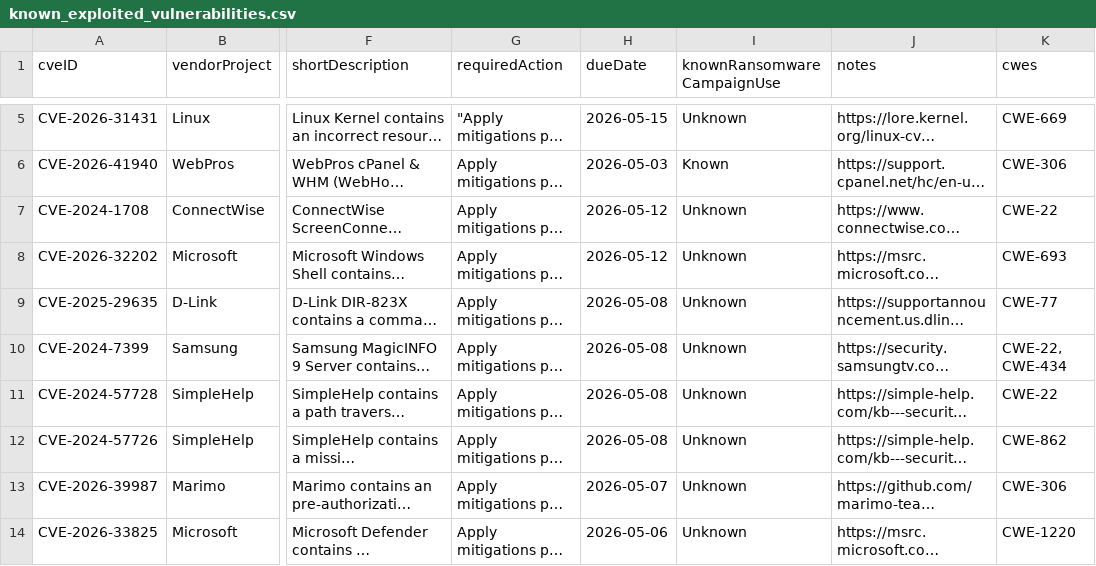
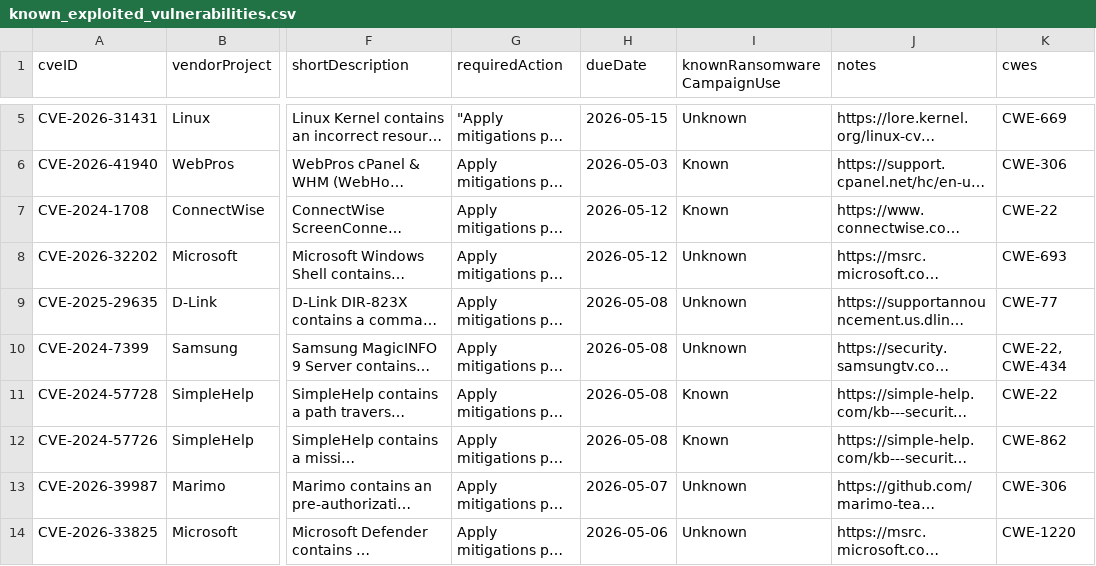
Before and after one commit to cisagov/kev-data, a CSV file: known_exploited_vulnerabilities.csv, drawn as a sheet; only a part is shown, gaps mark what is left out; long unchanged cells end in …; the diff names each change by its address in the sheet, - before the commit and + after, or states it on an @@ line.

```diff
--- a/known_exploited_vulnerabilities.csv
+++ b/known_exploited_vulnerabilities.csv
-I7 (knownRansomwareCampaignUse): Unknown
+I7 (knownRansomwareCampaignUse): Known
-I11:I12 (knownRansomwareCampaignUse): Unknown
+I11:I12 (knownRansomwareCampaignUse): Known
```
